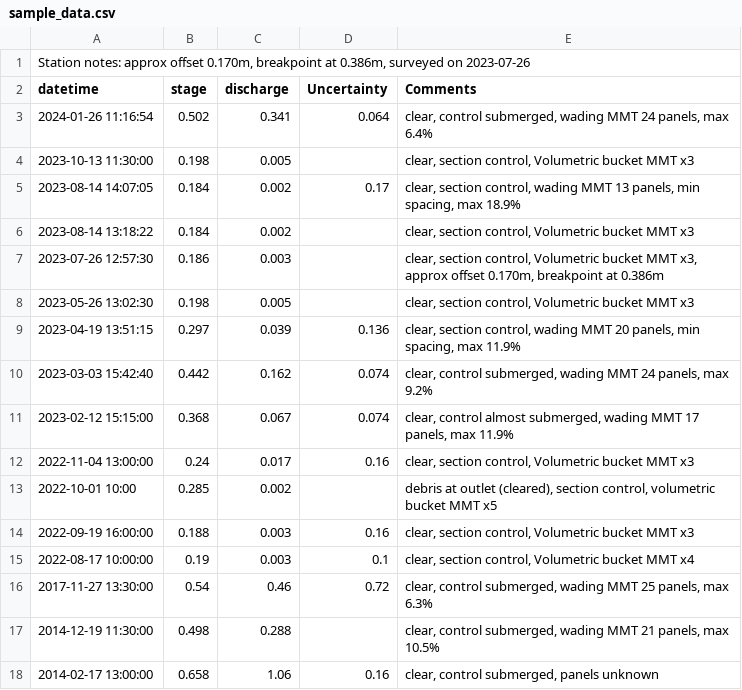
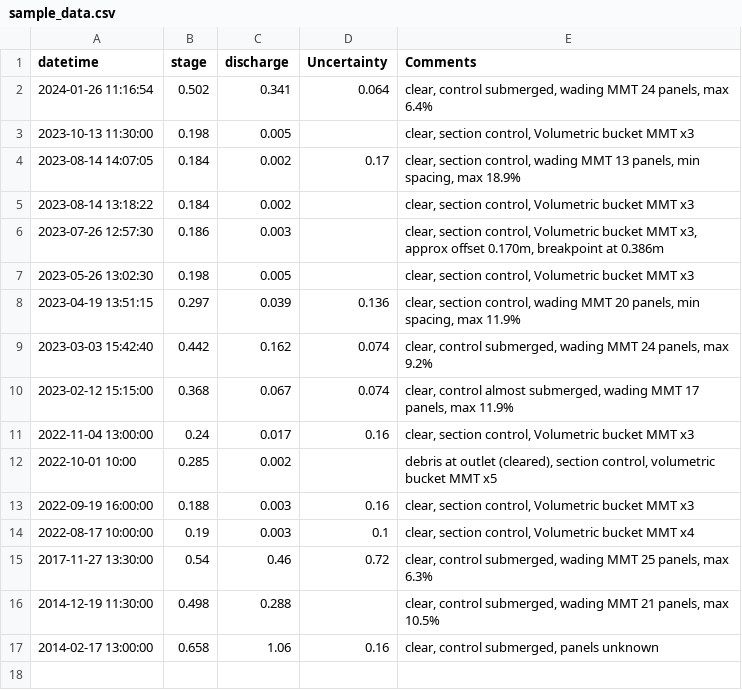
Before and after one commit to bcgov/nr-hydrometric-rating-curve, a CSV file: frontend/static/sample_data/sample_data.csv, drawn as a sheet; the diff names each change by its address in the sheet, - before the commit and + after, or states it on an @@ line.

Commit message:
removed header for sample data, so it can be imported quickly

```diff
--- a/frontend/static/sample_data/sample_data.csv
+++ b/frontend/static/sample_data/sample_data.csv
-row 1: Station notes: approx offset 0.170m, breakpoint at 0.386m, surveyed on 2023-07-26
```
